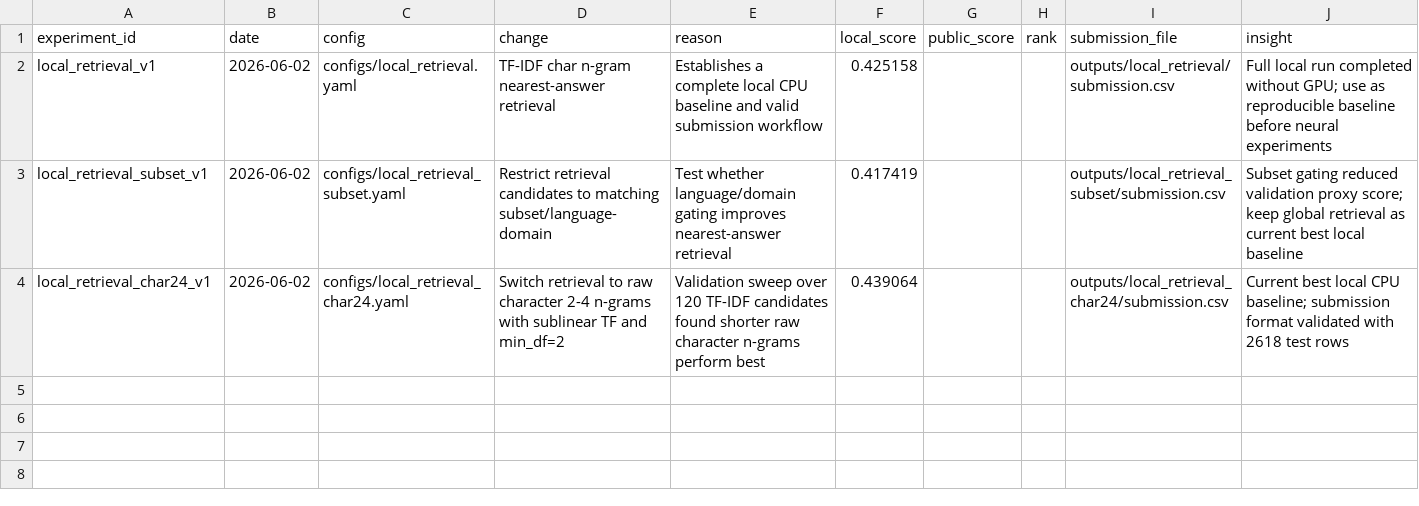
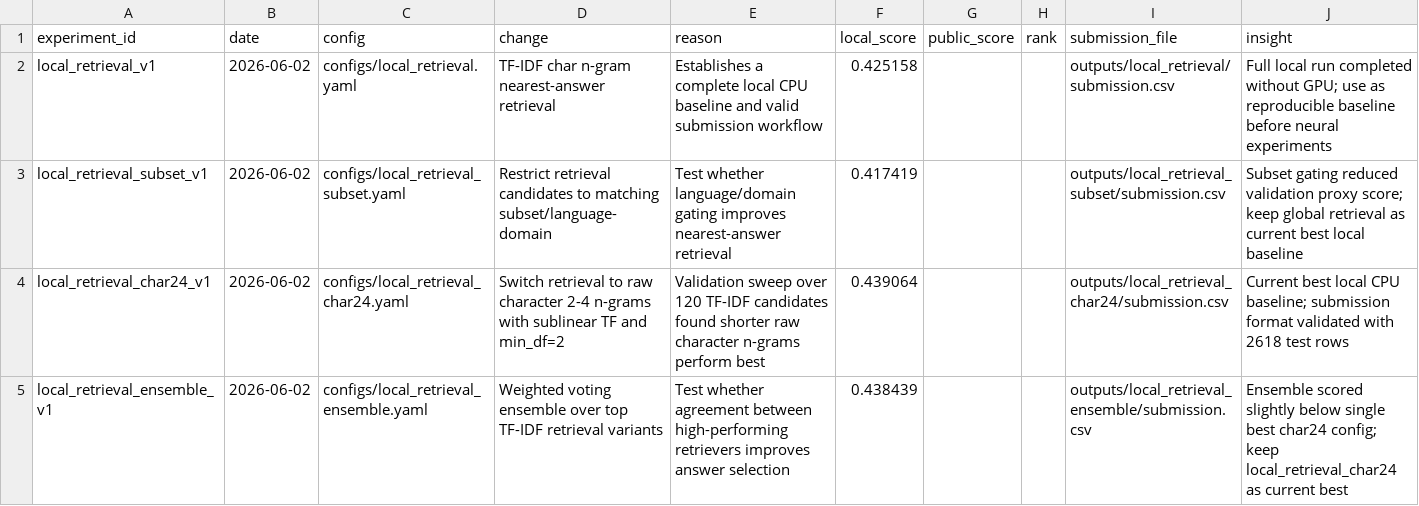
Before and after one commit to elvispreakerebi/health-qa-summative, a CSV file: reports/experiment_log.csv, drawn as a sheet.

Commit message:
feat: add retrieval ensemble experiment

```diff
--- a/reports/experiment_log.csv
+++ b/reports/experiment_log.csv
@@ -4 +4,2 @@ local_retrieval_subset_v1,2026-06-02,configs/local_retrieval_subset.yaml,Restric
 local_retrieval_char24_v1,2026-06-02,configs/local_retrieval_char24.yaml,Switch retrieval to raw character 2-4 n-grams with sublinear TF and min_df=2,Validation sweep over 120 TF-IDF candidates found shorter raw character n-grams perform best,0.439064,,,outputs/local_retrieval_char24/submission.csv,Current best local CPU baseline; submission format validated with 2618 test rows
+local_retrieval_ensemble_v1,2026-06-02,configs/local_retrieval_ensemble.yaml,Weighted voting ensemble over top TF-IDF retrieval variants,Test whether agreement between high-performing retrievers improves answer selection,0.438439,,,outputs/local_retrieval_ensemble/submission.csv,Ensemble scored slightly below single best char24 config; keep local_retrieval_char24 as current best
```
Also changed, not shown: 3 other files.
